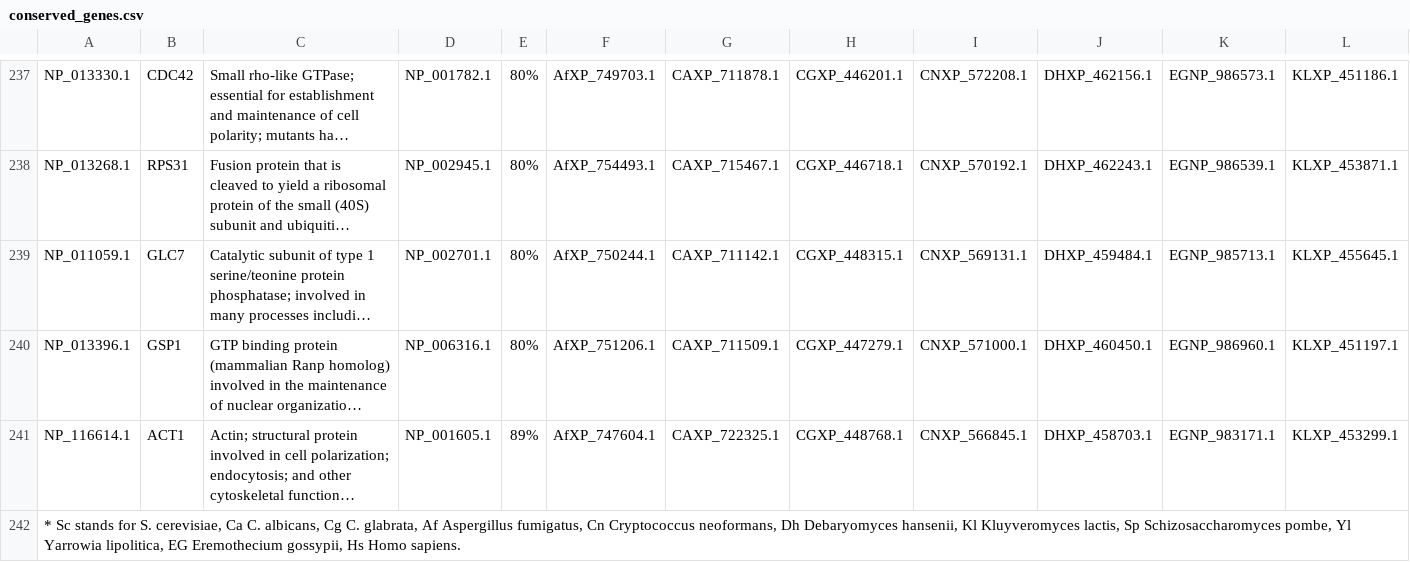
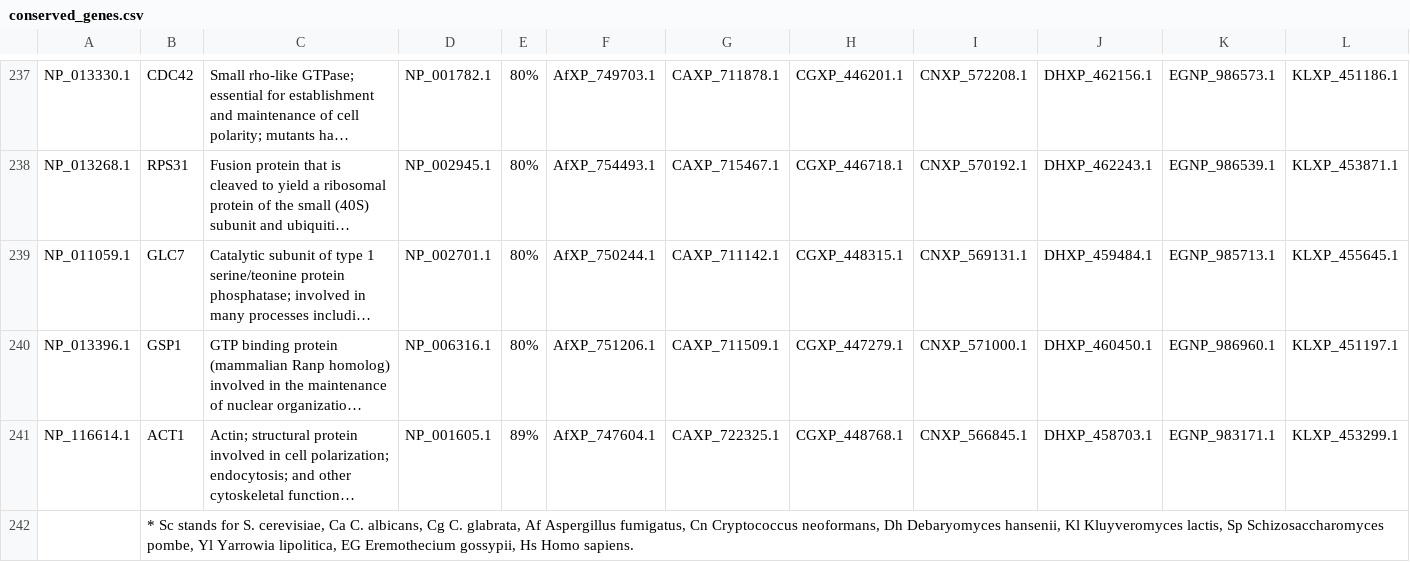
Before and after one commit to NCBI-Hackathons/MASSIF-BLAST, a CSV file: data/conserved_genes.csv, drawn as a sheet; only a part is shown, gaps mark what is left out; long unchanged cells end in …; removed rows and columns are numbered as before the commit, all else as after; rows hold the shown columns only; the diff names each change by its address in the sheet, - before the commit and + after, or states it on an @@ line.

Commit message:
changed file, inconsequential

```diff
--- a/data/conserved_genes.csv
+++ b/data/conserved_genes.csv
-row 242: * Sc stands for S. cerevisiae, Ca C. albicans, Cg C. glabrata, Af Aspergillus fumigatus, Cn Cryptococcus neoformans, Dh Debaryomyces hansenii, Kl Kluyveromyces lactis, Sp Schizosaccharomyces pombe, Yl Yarrowia lipolitica, EG Eremothecium gossypii, Hs Homo sapiens.
+row 242:  | * Sc stands for S. cerevisiae, Ca C. albicans, Cg C. glabrata, Af Aspergillus fumigatus, Cn Cryptococcus neoformans, Dh Debaryomyces hansenii, Kl Kluyveromyces lactis, Sp Schizosaccharomyces pombe, Yl Yarrowia lipolitica, EG Eremothecium gossypii, Hs Homo sapiens.
```
